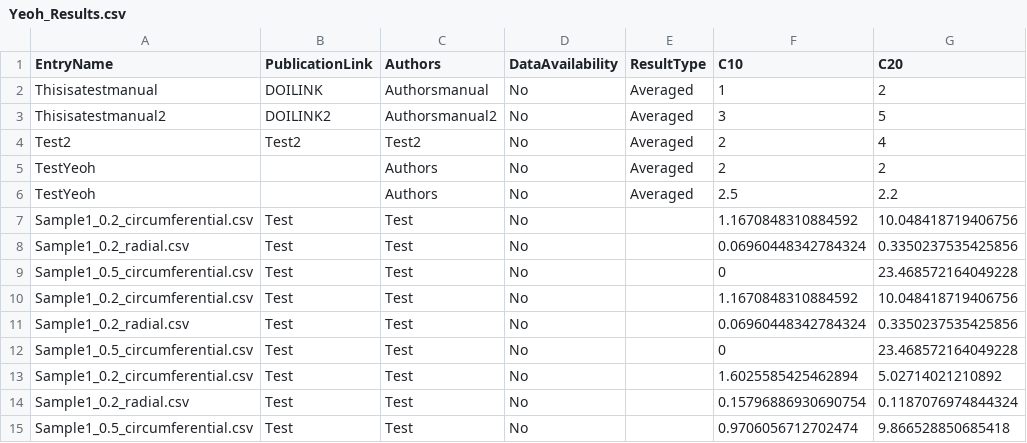
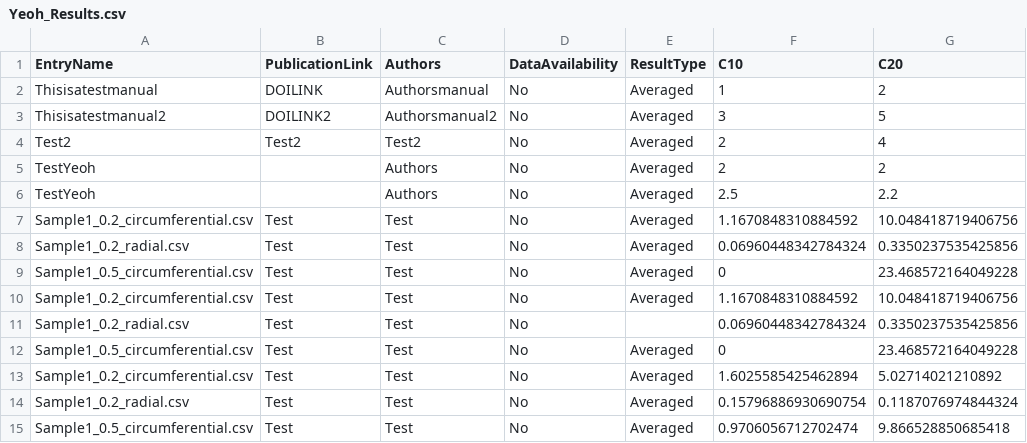
Before and after one commit to STBDATABS/Models, a CSV file: Yeoh_Results.csv, drawn as a sheet; only a part is shown; the diff names each change by its address in the sheet, - before the commit and + after, or states it on an @@ line.

Commit message:
Update Yeoh_Results.csv

```diff
--- a/Yeoh_Results.csv
+++ b/Yeoh_Results.csv
-E7:E10 (ResultType): (empty)
+E7:E10 (ResultType): Averaged
-E12:E15 (ResultType): (empty)
+E12:E15 (ResultType): Averaged
```
